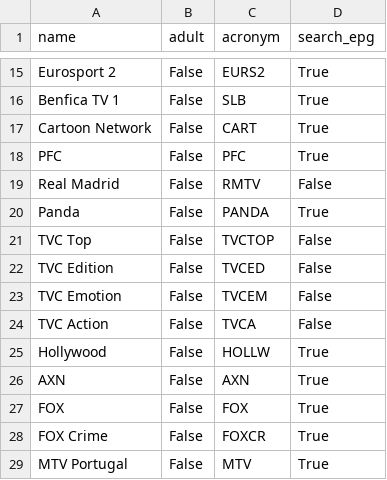
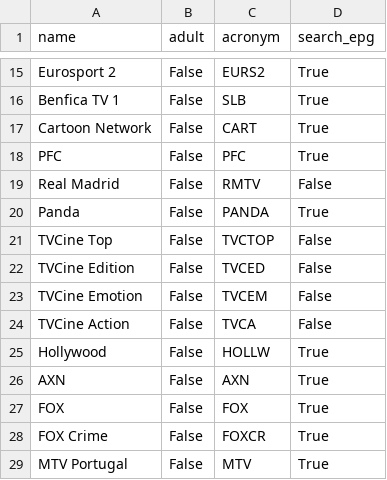
Before and after one commit to correia55/localShowReminder, a CSV file: data/channels.csv, drawn as a sheet; only a part is shown, gaps mark what is left out.

```diff
--- a/data/channels.csv
+++ b/data/channels.csv
@@ -20,6 +20,6 @@ Real Madrid;False;RMTV;False
 Panda;False;PANDA;True
-TVC Top;False;TVCTOP;False
-TVC Edition;False;TVCED;False
-TVC Emotion;False;TVCEM;False
-TVC Action;False;TVCA;False
+TVCine Top;False;TVCTOP;False
+TVCine Edition;False;TVCED;False
+TVCine Emotion;False;TVCEM;False
+TVCine Action;False;TVCA;False
 Hollywood;False;HOLLW;True
```
Also changed, not shown: 1 other file.
